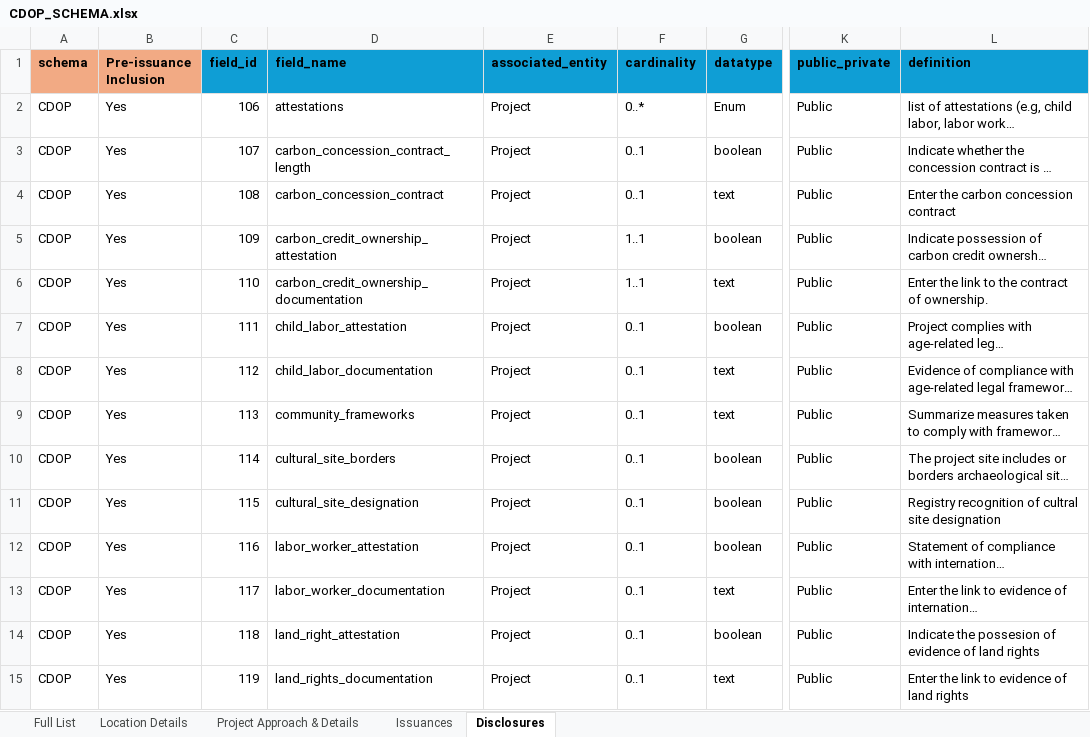
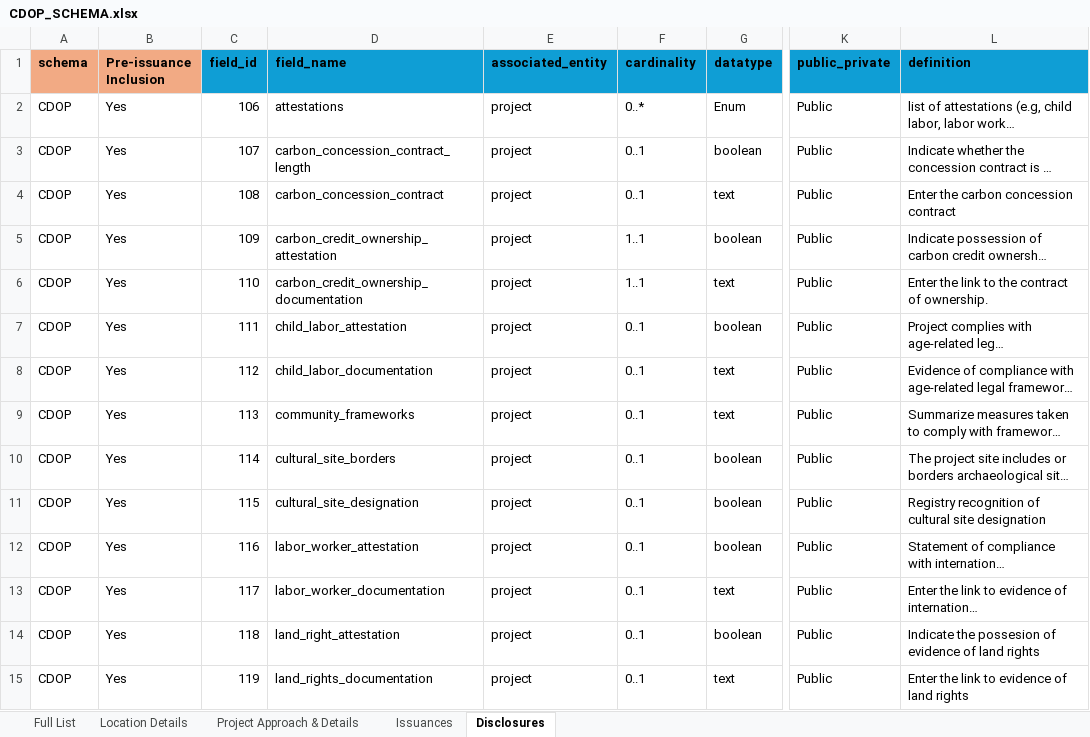
Before and after one commit to Carbon-Data-Open-Protocol/Carbon-Data-Open-Protocol, an Excel workbook: docs/CDOP_SCHEMA.xlsx, sheet Disclosures, drawn as a sheet; only a part is shown, gaps mark what is left out; long unchanged cells end in …; values as stored, in another font and other column widths than the file's, no borders; the diff covers the shown part only; the diff names each change by its address in the sheet, - before the commit and + after, or states it on an @@ line.

```diff
--- a/docs/CDOP_SCHEMA.xlsx (sheet Disclosures)
+++ b/docs/CDOP_SCHEMA.xlsx (sheet Disclosures)
-E2:E15 (associated_entity): Project
+E2:E15 (associated_entity): project
-L11 (definition): …recognition of cultral site designation
+L11 (definition): …recognition of cultural site designation
```
Also changed, not shown: 23 edited cells elsewhere in this sheet, sheet Full List, sheet Location Details, sheet Issuances, sheet Project Approach & Details.
